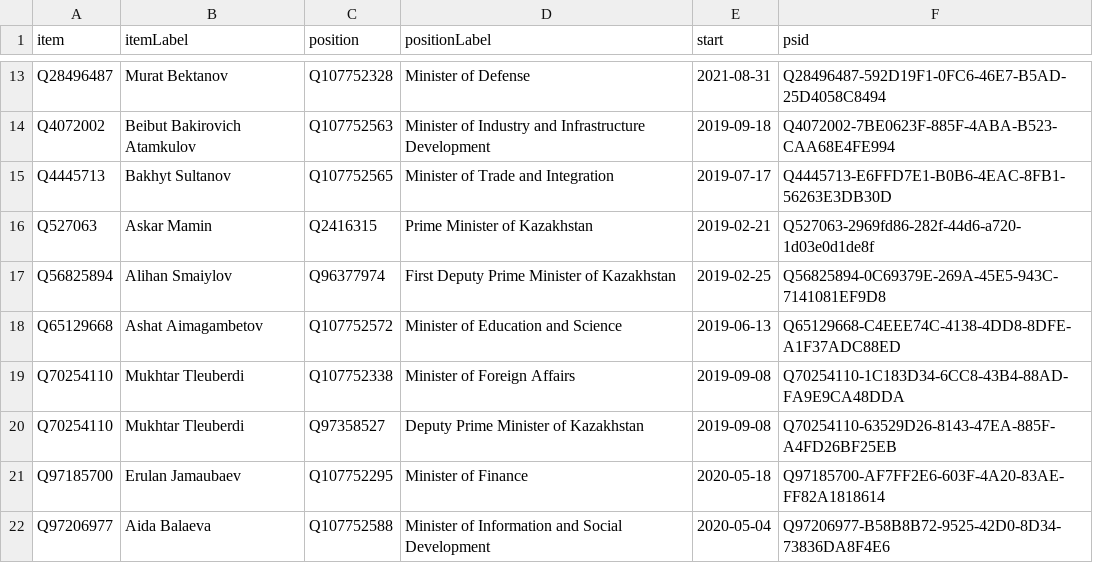
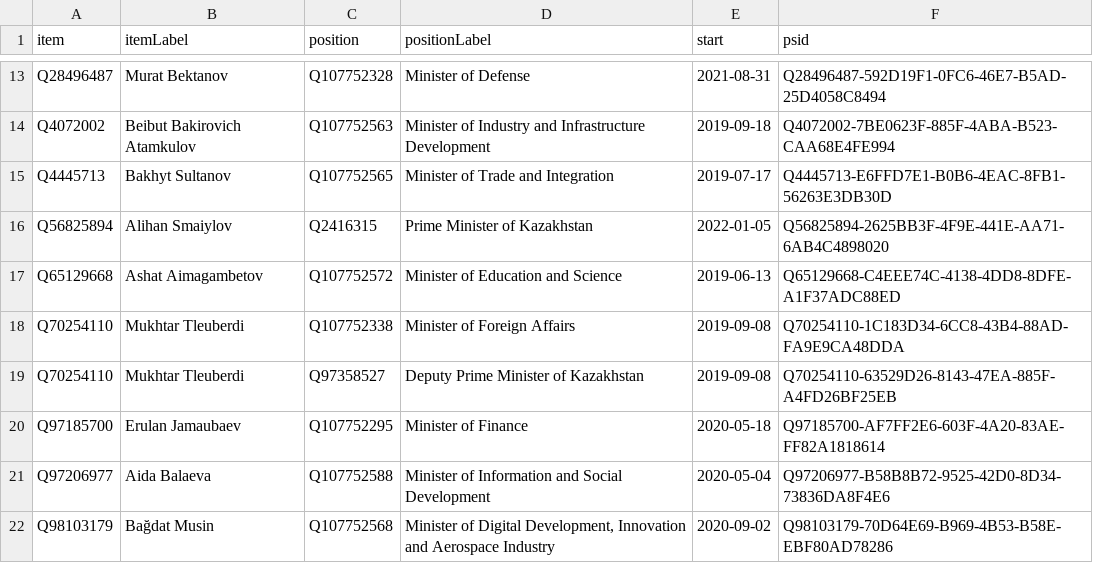
Before and after one commit to every-politician-scrapers/kazakhstan-cabinet, a CSV file: wikidata/results/current-cabinet.csv, drawn as a sheet; only a part is shown, gaps mark what is left out; the shorter side is filled out with more unchanged rows.

Commit message:
Run SPARQL queries

```diff
--- a/wikidata/results/current-cabinet.csv
+++ b/wikidata/results/current-cabinet.csv
@@ -15,4 +15,3 @@ Q4072002,Beibut Bakirovich Atamkulov,Q107752563,Minister of Industry and Infrast
 Q4445713,Bakhyt Sultanov,Q107752565,Minister of Trade and Integration,2019-07-17,Q4445713-E6FFD7E1-B0B6-4EAC-8FB1-56263E3DB30D
-Q527063,Askar Mamin,Q2416315,Prime Minister of Kazakhstan,2019-02-21,Q527063-2969fd86-282f-44d6-a720-1d03e0d1de8f
-Q56825894,Alihan Smaiylov,Q96377974,First Deputy Prime Minister of Kazakhstan,2019-02-25,Q56825894-0C69379E-269A-45E5-943C-7141081EF9D8
+Q56825894,Alihan Smaiylov,Q2416315,Prime Minister of Kazakhstan,2022-01-05,Q56825894-2625BB3F-4F9E-441E-AA71-6AB4C4898020
 Q65129668,Ashat Aimagambetov,Q107752572,Minister of Education and Science,2019-06-13,Q65129668-C4EEE74C-4138-4DD8-8DFE-A1F37ADC88ED
```
